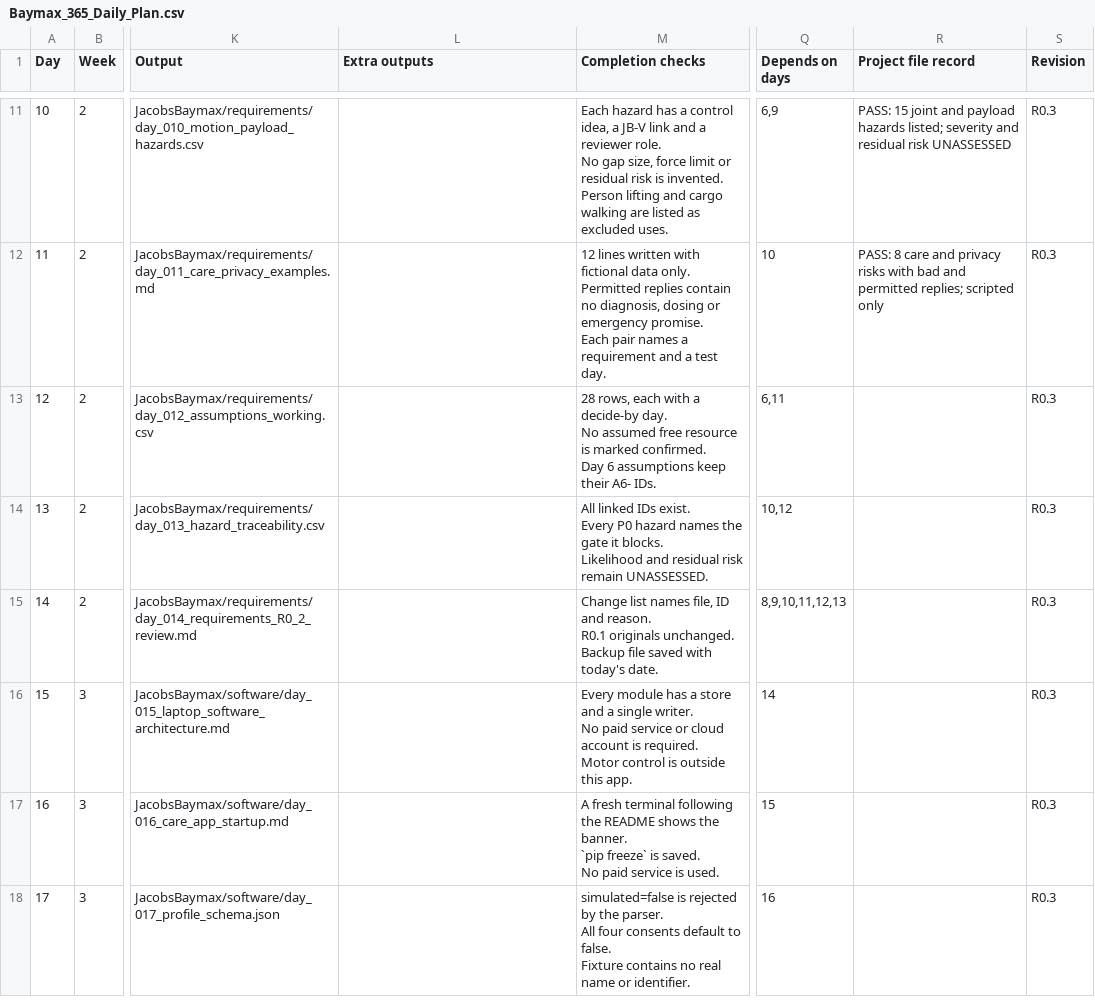
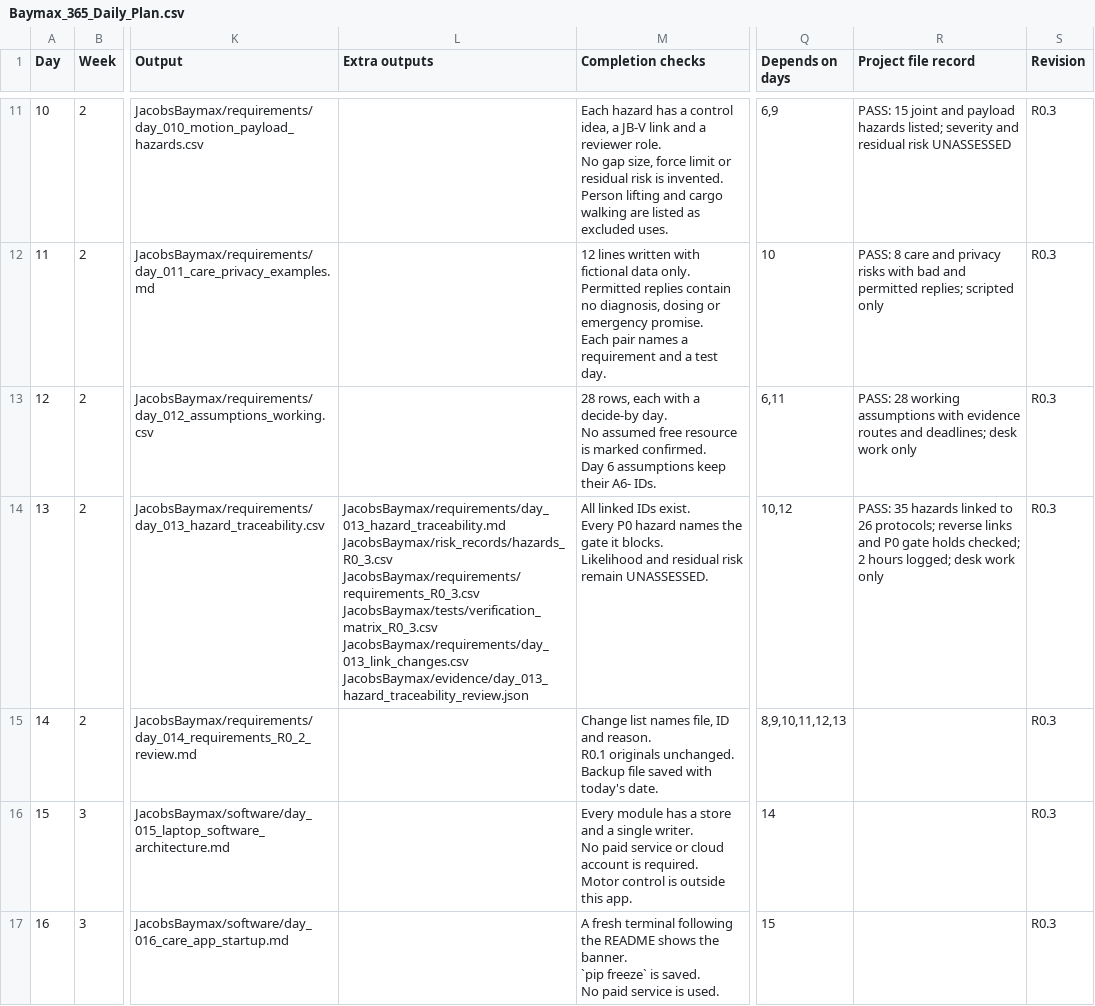
Before and after one commit to ffarouq56709/ProjectASTRO, a CSV file: Website/Baymax_365_Daily_Plan.csv, drawn as a sheet; only a part is shown, gaps mark what is left out; the shorter side is filled out with more unchanged rows; ↵ is a line break in a cell; the diff names each change by its address in the sheet, - before the commit and + after, or states it on an @@ line.

Commit message:
day13
- Audited the 20 original hazards against 64 requirements and 26 verification protocols.
- Promoted all 15 Day 10 scenarios to permanent IDs, giving 35 working hazards.
- Reconciled requirement/hazard links in both directions and added an explicit `Hazard IDs` column to the working verification matrix.
- Checked 103 hazard/requirement pairs and 76 hazard/verification pairs in both directions: **358 directed checks**, with no missing IDs or reverse links. All 64 requirement/verification pairs also agree in both directions.
- Added `blocks gate` and the basis for each hold. All **31 P0 hazards** name existing gates. G0's accepted documentation/software/analysis scope is unaffected.
- Saved 33 changed link fields from the original rows in `day_013_link_changes.csv`. These include missing reverse links, supporting tests reached through requirements, and links to the new scenarios.

```diff
--- a/Website/Baymax_365_Daily_Plan.csv
+++ b/Website/Baymax_365_Daily_Plan.csv
-R13 (Project file record): (empty)
+R13 (Project file record): PASS: 28 working assumptions with evidence routes and deadlines; desk work only
-L14 (Extra outputs): (empty)
+L14 (Extra outputs): JacobsBaymax/requirements/day_013_hazard_traceability.md ↵ JacobsBaymax/risk_records/hazards_R0_3.csv ↵ JacobsBaymax/requirements/requirements_R0_3.csv ↵ JacobsBaymax/tests/verification_matrix_R0_3.csv ↵ JacobsBaymax/requirements/day_013_link_changes.csv ↵ JacobsBaymax/evidence/day_013_hazard_traceability_review.json
-R14 (Project file record): (empty)
+R14 (Project file record): PASS: 35 hazards linked to 26 protocols; reverse links and P0 gate holds checked; 2 hours logged; desk work only
```
Also changed, not shown: Website/resources/Baymax_365_Daily_Plan.csv, Website/source/dist/resources/Baymax_365_Daily_Plan.csv, 27 other files.
